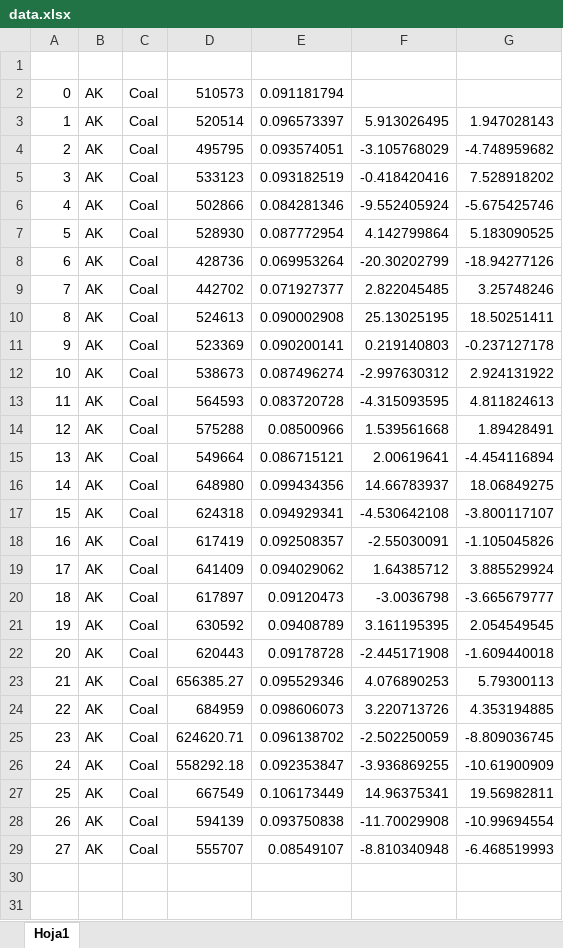
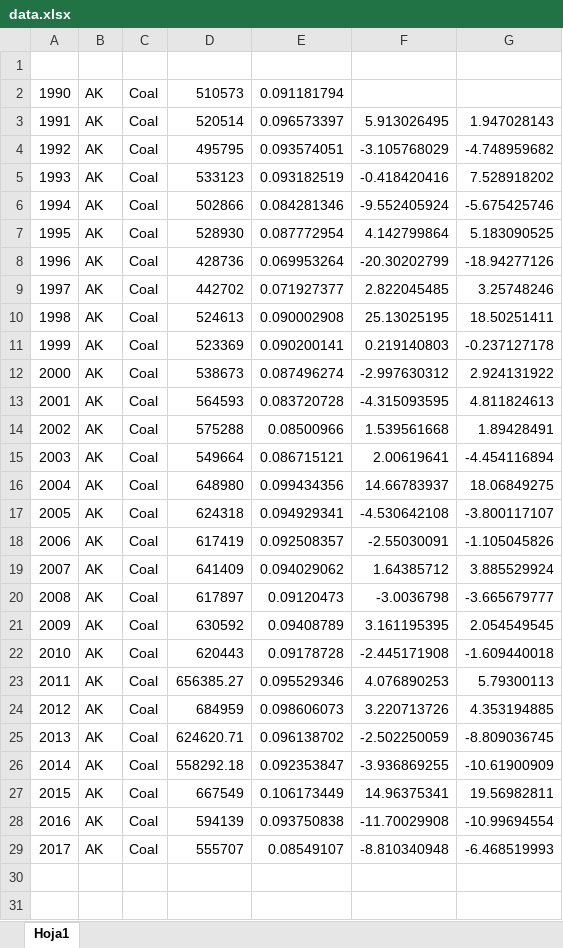
Before and after one commit to agui197/Tareas_MIA_AlfonsoAguilar, an Excel workbook: CIFI 2018/data.xlsx, sheet Hoja1, drawn as a sheet; only a part is shown; values as stored, in another font and other column widths than the file's, no borders; the diff names each change by its address in the sheet, - before the commit and + after, or states it on an @@ line.

Commit message:
Actualizacion
DataFrame con fechas correctas

```diff
--- a/CIFI 2018/data.xlsx (sheet Hoja1)
+++ b/CIFI 2018/data.xlsx (sheet Hoja1)
-A2: 0
+A2: 1990
-A3: 1
+A3: 1991
-A4: 2
+A4: 1992
-A5: 3
+A5: 1993
-A6: 4
+A6: 1994
-A7: 5
+A7: 1995
-A8: 6
+A8: 1996
-A9: 7
+A9: 1997
-A10: 8
+A10: 1998
-A11: 9
+A11: 1999
-A12: 10
+A12: 2000
-A13: 11
+A13: 2001
-A14: 12
+A14: 2002
-A15: 13
+A15: 2003
-A16: 14
+A16: 2004
-A17: 15
+A17: 2005
-A18: 16
+A18: 2006
-A19: 17
+A19: 2007
-A20: 18
+A20: 2008
-A21: 19
+A21: 2009
-A22: 20
+A22: 2010
-A23: 21
+A23: 2011
-A24: 22
+A24: 2012
-A25: 23
+A25: 2013
-A26: 24
+A26: 2014
-A27: 25
+A27: 2015
-A28: 26
+A28: 2016
-A29: 27
+A29: 2017
```
Also changed, not shown: 1 other file.
